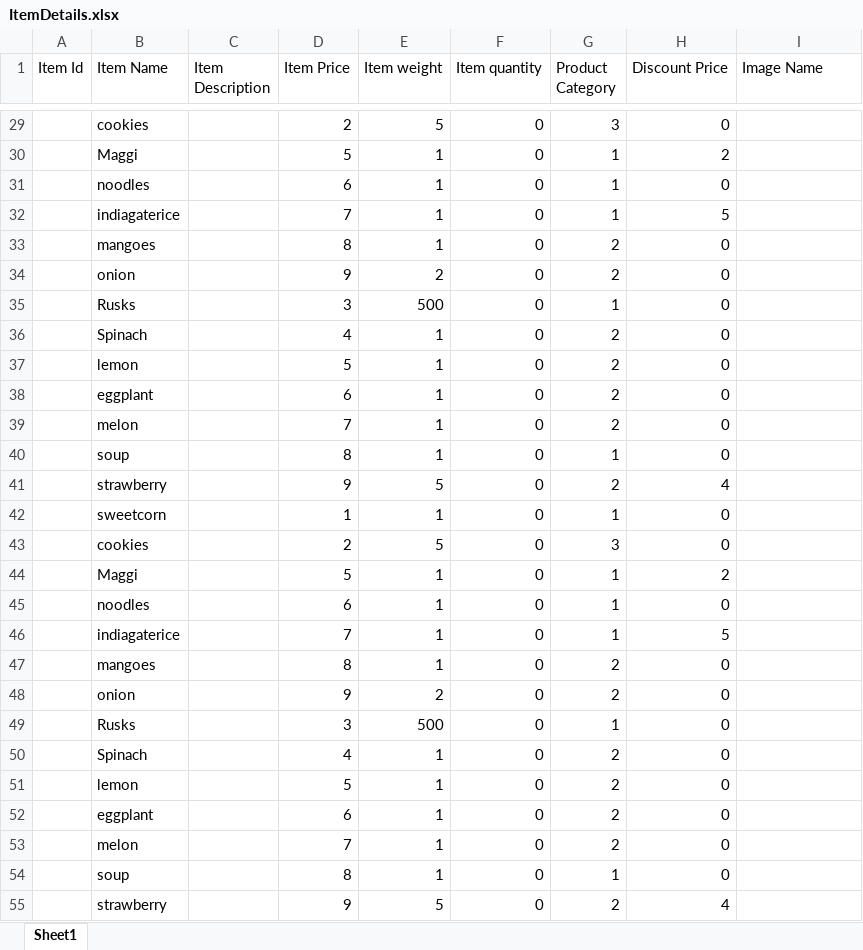
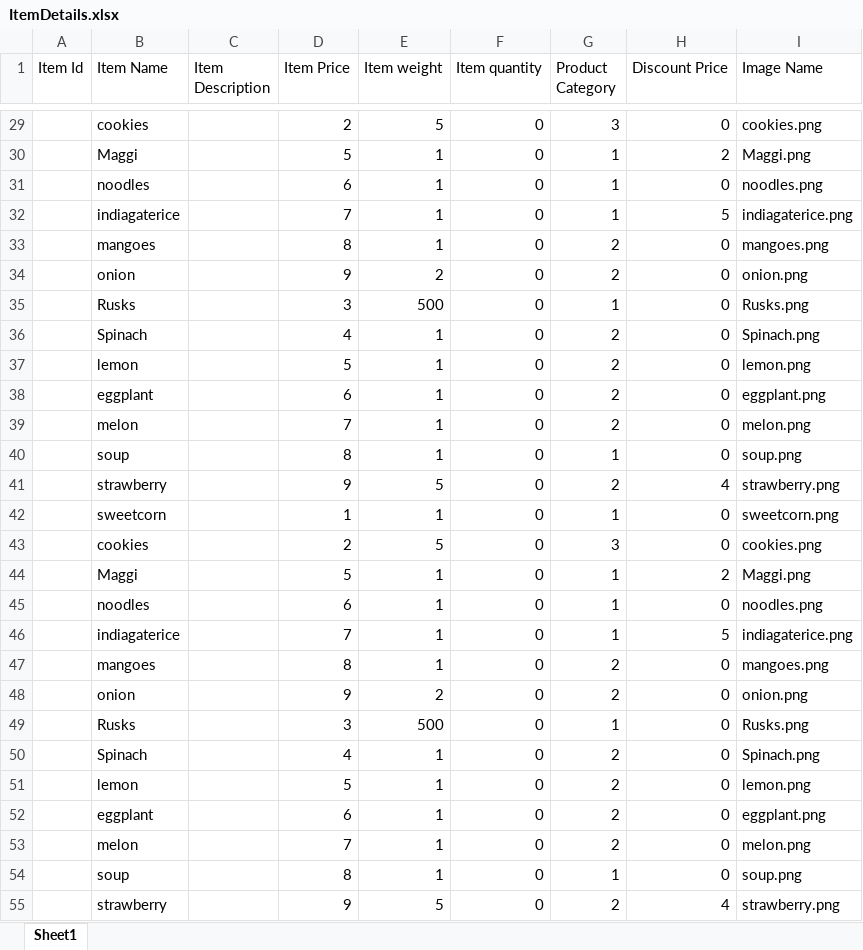
Before and after one commit to techdevamp/Swagath-indian-foods, an Excel workbook: src/assets/ItemDetails.xlsx, sheet Sheet1, drawn as a sheet; only a part is shown, gaps mark what is left out; values as stored, in another font and other column widths than the file's, no borders; the diff covers the shown part only; the diff names each change by its address in the sheet, - before the commit and + after, or states it on an @@ line.

Commit message:
Images Save and update in tables

```diff
--- a/src/assets/ItemDetails.xlsx (sheet Sheet1)
+++ b/src/assets/ItemDetails.xlsx (sheet Sheet1)
-I29 (Image Name): (empty)
+I29 (Image Name): cookies.png
-I30 (Image Name): (empty)
+I30 (Image Name): Maggi.png
-I31 (Image Name): (empty)
+I31 (Image Name): noodles.png
-I32 (Image Name): (empty)
+I32 (Image Name): indiagaterice.png
-I33 (Image Name): (empty)
+I33 (Image Name): mangoes.png
-I34 (Image Name): (empty)
+I34 (Image Name): onion.png
-I35 (Image Name): (empty)
+I35 (Image Name): Rusks.png
-I36 (Image Name): (empty)
+I36 (Image Name): Spinach.png
-I37 (Image Name): (empty)
+I37 (Image Name): lemon.png
-I38 (Image Name): (empty)
+I38 (Image Name): eggplant.png
-I39 (Image Name): (empty)
+I39 (Image Name): melon.png
-I40 (Image Name): (empty)
+I40 (Image Name): soup.png
-I41 (Image Name): (empty)
+I41 (Image Name): strawberry.png
-I42 (Image Name): (empty)
+I42 (Image Name): sweetcorn.png
-I43 (Image Name): (empty)
+I43 (Image Name): cookies.png
-I44 (Image Name): (empty)
+I44 (Image Name): Maggi.png
-I45 (Image Name): (empty)
+I45 (Image Name): noodles.png
-I46 (Image Name): (empty)
+I46 (Image Name): indiagaterice.png
-I47 (Image Name): (empty)
+I47 (Image Name): mangoes.png
-I48 (Image Name): (empty)
+I48 (Image Name): onion.png
-I49 (Image Name): (empty)
+I49 (Image Name): Rusks.png
-I50 (Image Name): (empty)
+I50 (Image Name): Spinach.png
-I51 (Image Name): (empty)
+I51 (Image Name): lemon.png
-I52 (Image Name): (empty)
+I52 (Image Name): eggplant.png
-I53 (Image Name): (empty)
+I53 (Image Name): melon.png
-I54 (Image Name): (empty)
+I54 (Image Name): soup.png
-I55 (Image Name): (empty)
+I55 (Image Name): strawberry.png
```
Also changed, not shown: 29 edited cells elsewhere in this sheet, 4 other files.
